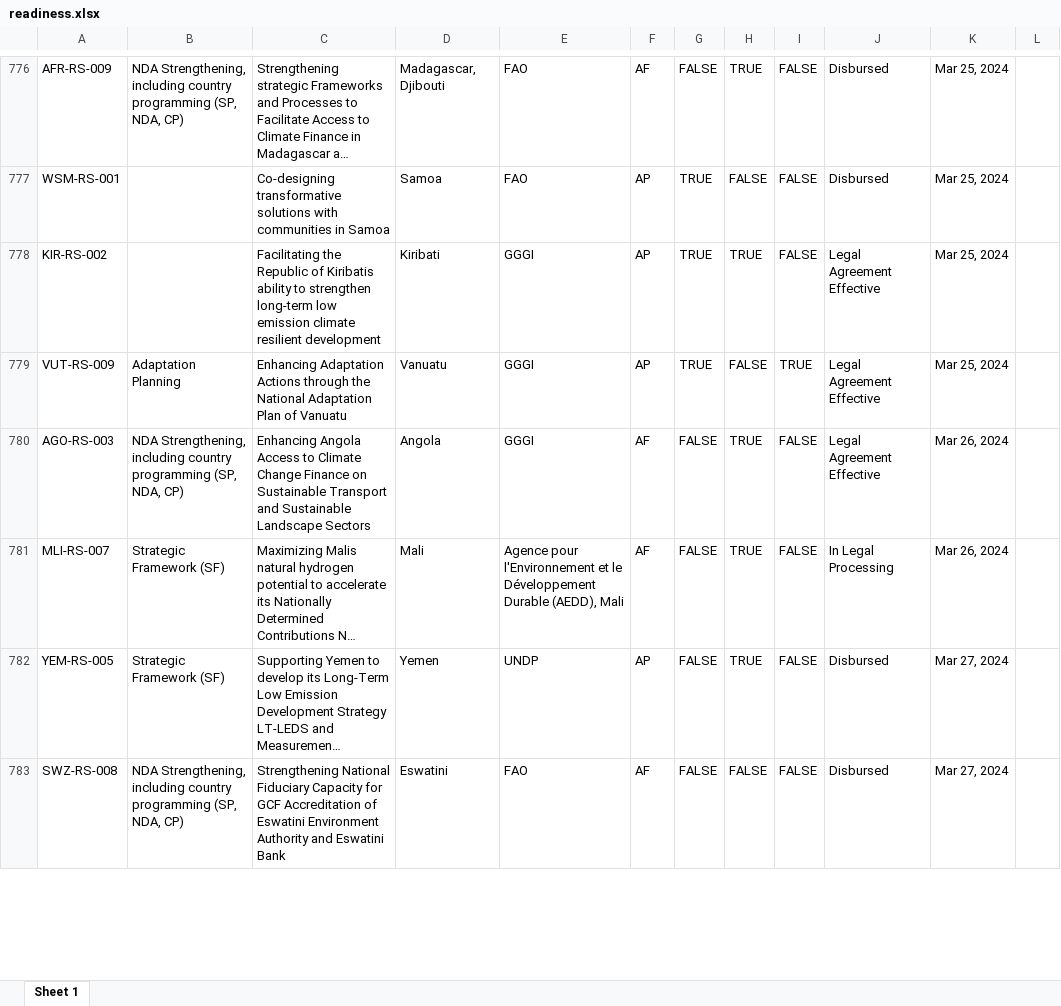
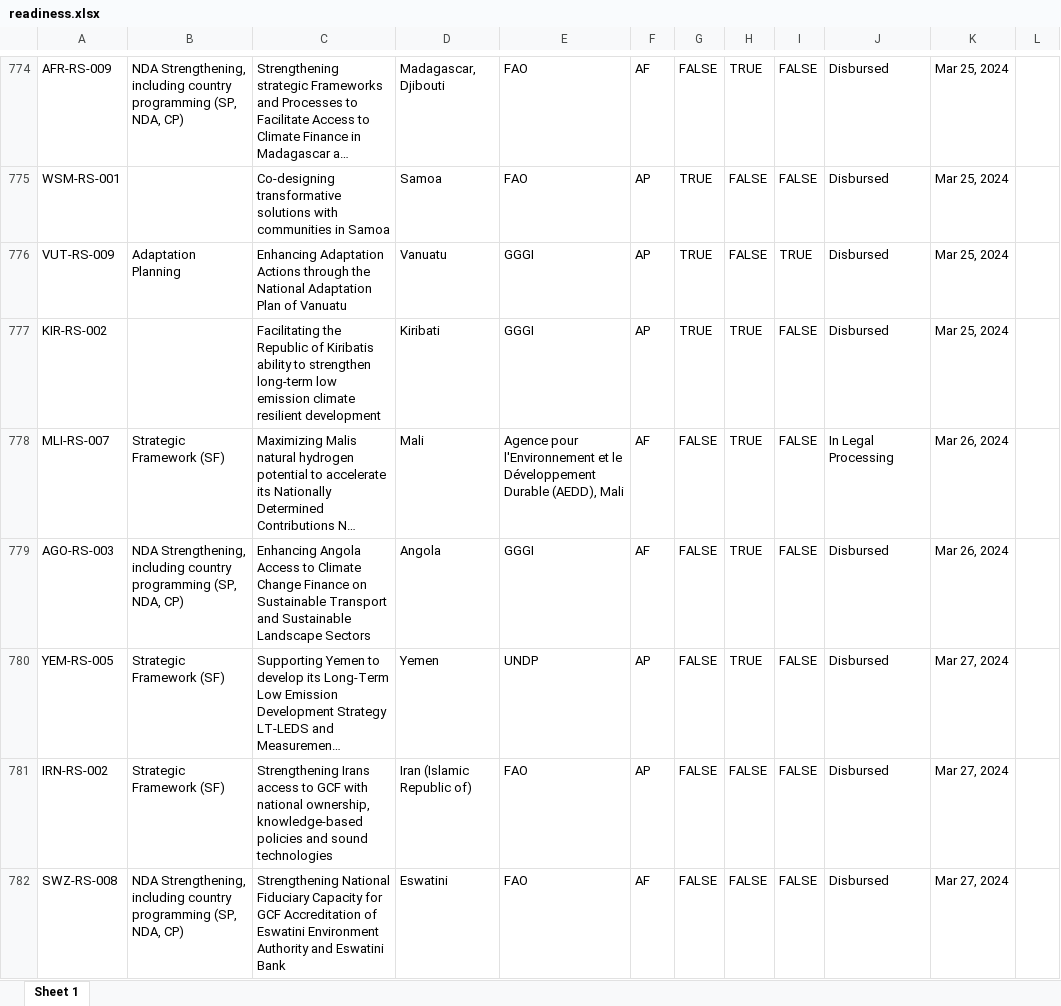
Before and after one commit to jangboolee/gcf-knowledge-graph, an Excel workbook: data/export/readiness.xlsx, sheet Sheet 1, drawn as a sheet; only a part is shown, gaps mark what is left out; long unchanged cells end in …; values as stored, in another font and other column widths than the file's, no borders; removed rows and columns are numbered as before the commit, all else as after; the diff covers the shown part only; the diff names each change by its address in the sheet, - before the commit and + after, or states it on an @@ line.

Commit message:
Use updated export files

```diff
--- a/data/export/readiness.xlsx (sheet Sheet 1)
+++ b/data/export/readiness.xlsx (sheet Sheet 1)
-row 778: KIR-RS-002 |  | Facilitating the Republic of Kiribatis ability to strengthen long-term low emission climate resilient development | Kiribati | GGGI | AP | TRUE | TRUE | FALSE | Legal Agreement Effective | Mar 25, 2024
-J776: Legal Agreement Effective
+J776: Disbursed
-row 780: AGO-RS-003 | NDA Strengthening, including country programming (SP, NDA, CP) | Enhancing Angola Access to Climate Change Finance on Sustainable Transport and Sustainable Landscape Sectors | Angola | GGGI | AF | FALSE | TRUE | FALSE | Legal Agreement Effective | Mar 26, 2024
+row 777: KIR-RS-002 |  | Facilitating the Republic of Kiribatis ability to strengthen long-term low emission climate resilient development | Kiribati | GGGI | AP | TRUE | TRUE | FALSE | Disbursed | Mar 25, 2024
+row 779: AGO-RS-003 | NDA Strengthening, including country programming (SP, NDA, CP) | Enhancing Angola Access to Climate Change Finance on Sustainable Transport and Sustainable Landscape Sectors | Angola | GGGI | AF | FALSE | TRUE | FALSE | Disbursed | Mar 26, 2024
@@ row 784 moved to row 781: IRN-RS-002 @@
```
Also changed, not shown: 102 added rows, 34 removed rows, 82 moved rows and 114 edited cells elsewhere in this sheet, data/export/country.xlsx, data/export/entity.xlsx, 1 other file.
